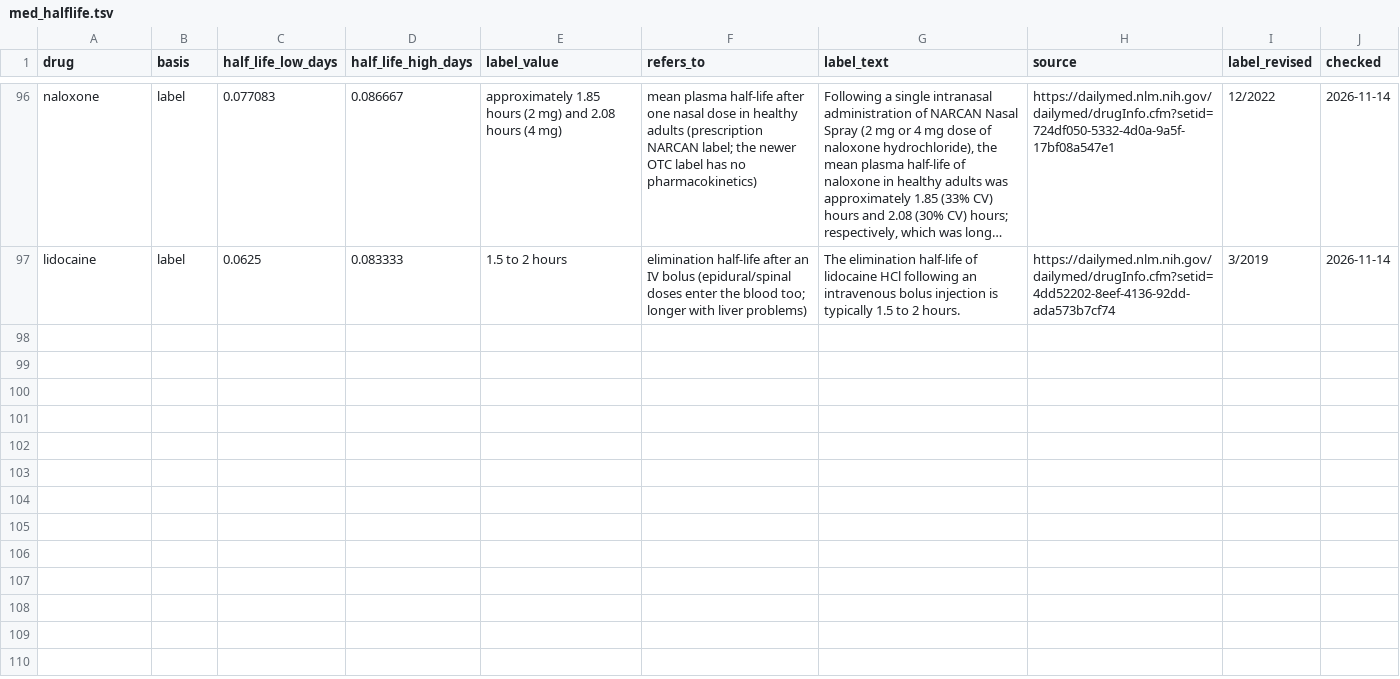
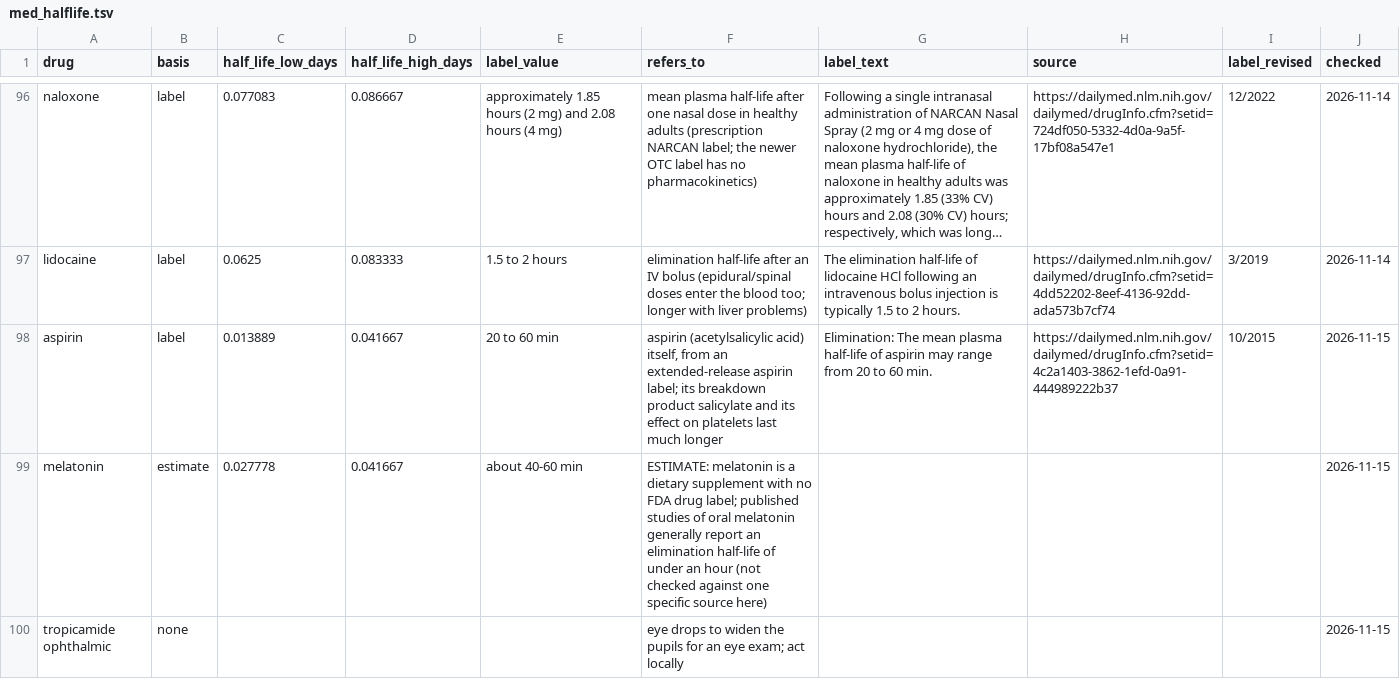
Before and after one commit to 1cowboyalien/open-health-data, a TSV file: reference/med_halflife.tsv, drawn as a sheet; only a part is shown, gaps mark what is left out; long unchanged cells end in …; the diff names each change by its address in the sheet, - before the commit and + after, or states it on an @@ line.

```diff
--- a/reference/med_halflife.tsv
+++ b/reference/med_halflife.tsv
+row 98: aspirin | label | 0.013889 | 0.041667 | 20 to 60 min | aspirin (acetylsalicylic acid) itself, from an extended-release aspirin label; its breakdown product salicylate and its effect on platelets last much longer | Elimination: The mean plasma half-life of aspirin may range from 20 to 60 min. | https://dailymed.nlm.nih.gov/dailymed/drugInfo.cfm?setid=4c2a1403-3862-1efd-0a91-444989222b37 | 10/2015 | 2026-11-15
+row 99: melatonin | estimate | 0.027778 | 0.041667 | about 40-60 min | ESTIMATE: melatonin is a dietary supplement with no FDA drug label; published studies of oral melatonin generally report an elimination half-life of under an hour (not checked against one specific source here) |  |  |  | 2026-11-15
+row 100: tropicamide ophthalmic | none |  |  |  | eye drops to widen the pupils for an eye exam; act locally |  |  |  | 2026-11-15
```
Also changed, not shown: reference/lab_concepts.tsv, reference/lab_names.tsv, 3 other files.
